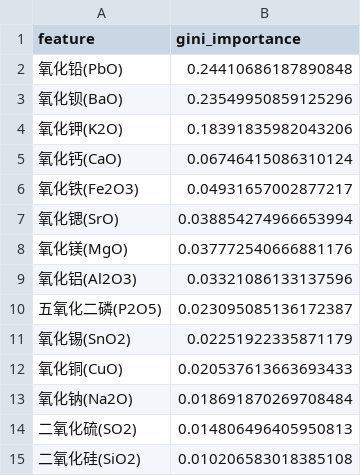
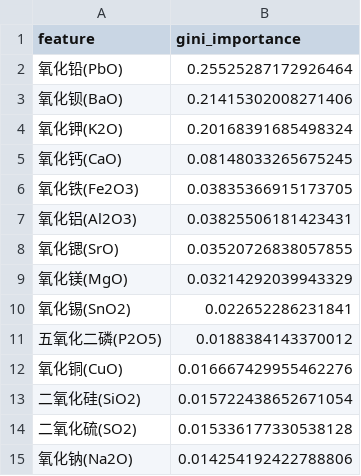
Before and after one commit to Heyflyingpig/Mathematical-modeling-exercise-2022C, a CSV file: outputs_q2/rf_feature_importance.csv, drawn as a sheet.

```diff
--- a/outputs_q2/rf_feature_importance.csv
+++ b/outputs_q2/rf_feature_importance.csv
@@ -1,15 +1,15 @@
 feature,gini_importance
-氧化铅(PbO),0.24410686187890848
-氧化钡(BaO),0.23549950859125296
-氧化钾(K2O),0.18391835982043206
-氧化钙(CaO),0.06746415086310124
-氧化铁(Fe2O3),0.04931657002877217
-氧化锶(SrO),0.038854274966653994
-氧化镁(MgO),0.037772540666881176
-氧化铝(Al2O3),0.03321086133137596
-五氧化二磷(P2O5),0.023095085136172387
-氧化锡(SnO2),0.02251922335871179
-氧化铜(CuO),0.020537613663693433
-氧化钠(Na2O),0.018691870269708484
-二氧化硫(SO2),0.014806496405950813
-二氧化硅(SiO2),0.010206583018385108
+氧化铅(PbO),0.25525287172926464
+氧化钡(BaO),0.21415302008271406
+氧化钾(K2O),0.20168391685498324
+氧化钙(CaO),0.08148033265675245
+氧化铁(Fe2O3),0.03835366915173705
+氧化铝(Al2O3),0.03825506181423431
+氧化锶(SrO),0.03520726838057855
+氧化镁(MgO),0.03214292039943329
+氧化锡(SnO2),0.022652286231841
+五氧化二磷(P2O5),0.0188384143370012
+氧化铜(CuO),0.016667429955462276
+二氧化硅(SiO2),0.015722438652671054
+二氧化硫(SO2),0.015336177330538128
+氧化钠(Na2O),0.014254192422788806
```
Also changed, not shown: 17 other files.
